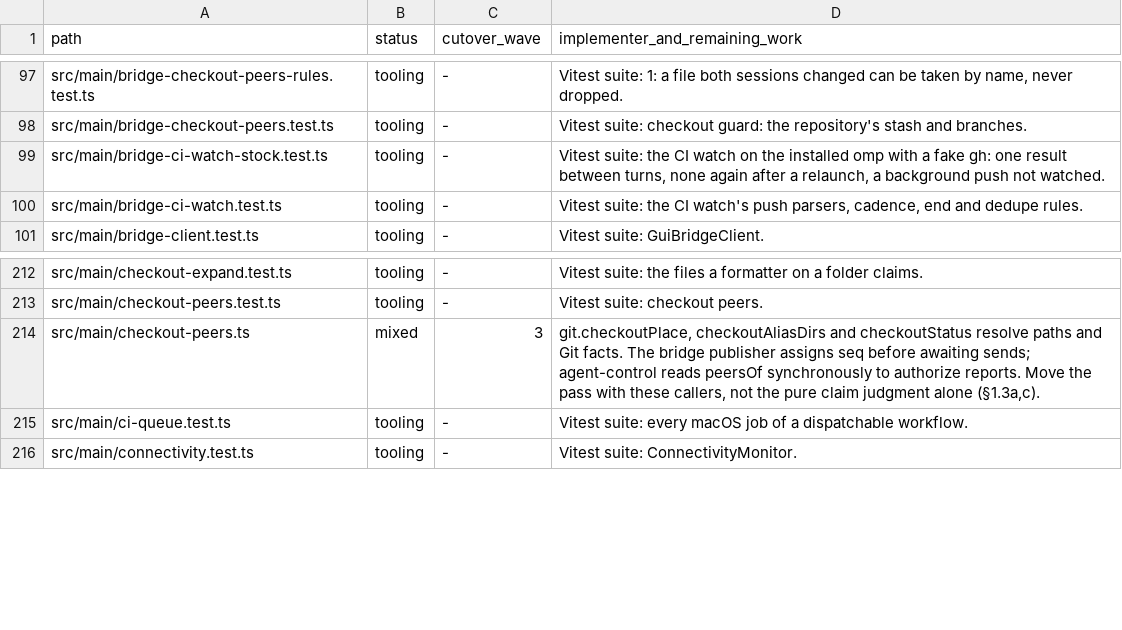
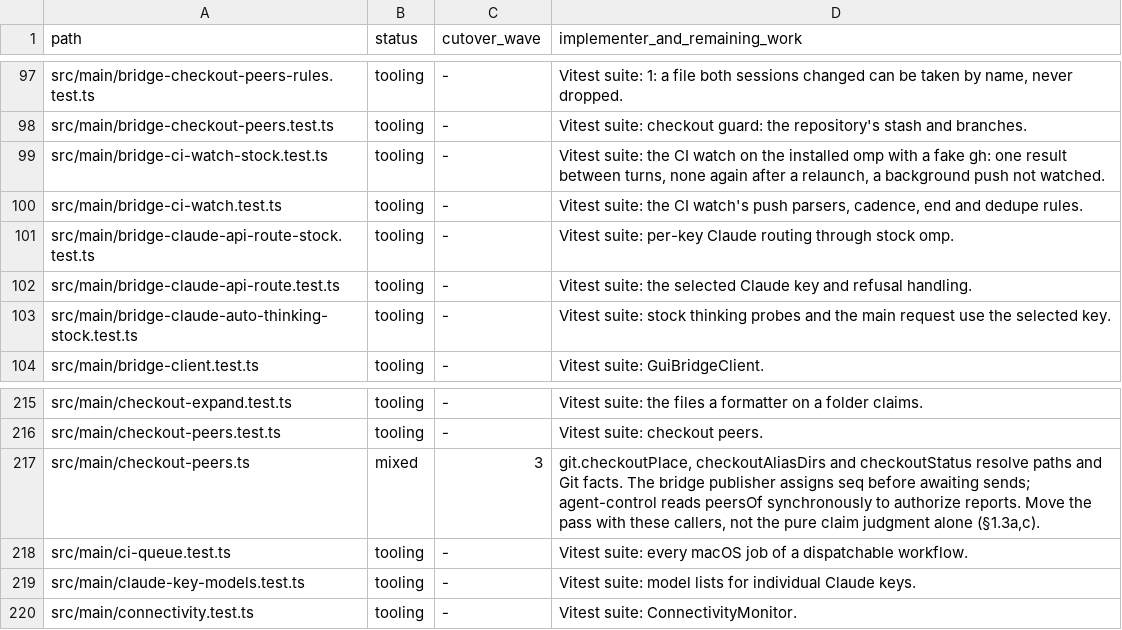
Before and after one commit to seuput-inc/ompdesk, a TSV file: docs/rust-inventory/root.tsv, drawn as a sheet; only a part is shown, gaps mark what is left out.

```diff
--- a/docs/rust-inventory/root.tsv
+++ b/docs/rust-inventory/root.tsv
@@ -100,2 +100,5 @@ src/main/bridge-ci-watch-stock.test.ts	tooling	-	Vitest suite: the CI watch on t
 src/main/bridge-ci-watch.test.ts	tooling	-	Vitest suite: the CI watch's push parsers, cadence, end and dedupe rules.
+src/main/bridge-claude-api-route-stock.test.ts	tooling	-	Vitest suite: per-key Claude routing through stock omp.
+src/main/bridge-claude-api-route.test.ts	tooling	-	Vitest suite: the selected Claude key and refusal handling.
+src/main/bridge-claude-auto-thinking-stock.test.ts	tooling	-	Vitest suite: stock thinking probes and the main request use the selected key.
 src/main/bridge-client.test.ts	tooling	-	Vitest suite: GuiBridgeClient.
@@ -215,2 +218,3 @@ src/main/checkout-peers.ts	mixed	3	git.checkoutPlace, checkoutAliasDirs and chec
 src/main/ci-queue.test.ts	tooling	-	Vitest suite: every macOS job of a dispatchable workflow.
+src/main/claude-key-models.test.ts	tooling	-	Vitest suite: model lists for individual Claude keys.
 src/main/connectivity.test.ts	tooling	-	Vitest suite: ConnectivityMonitor.
```
Also changed, not shown: docs/rust-inventory/host-imports.tsv, docs/rust-inventory/services.tsv, 8 other files.
